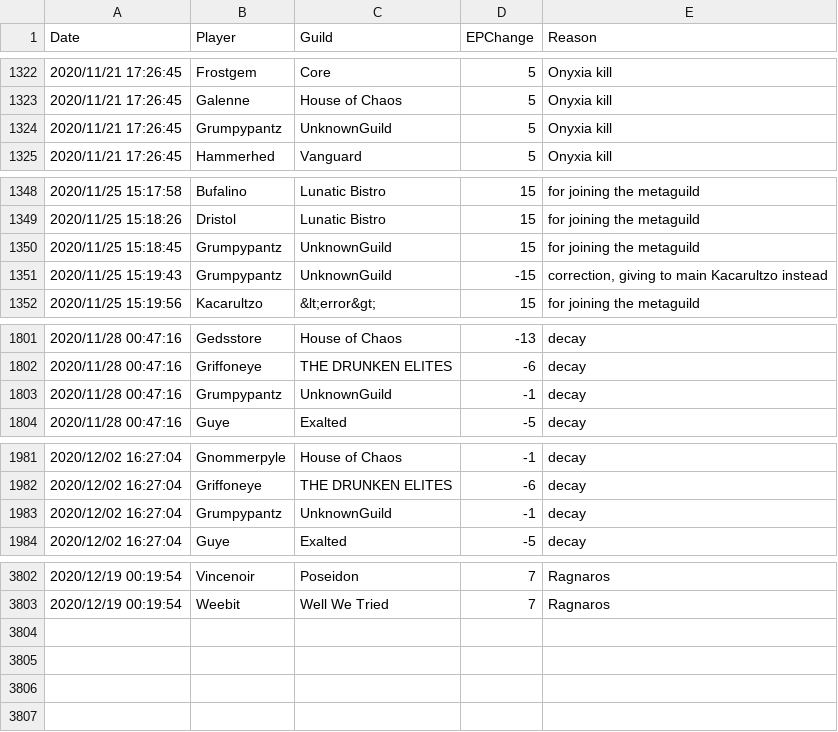
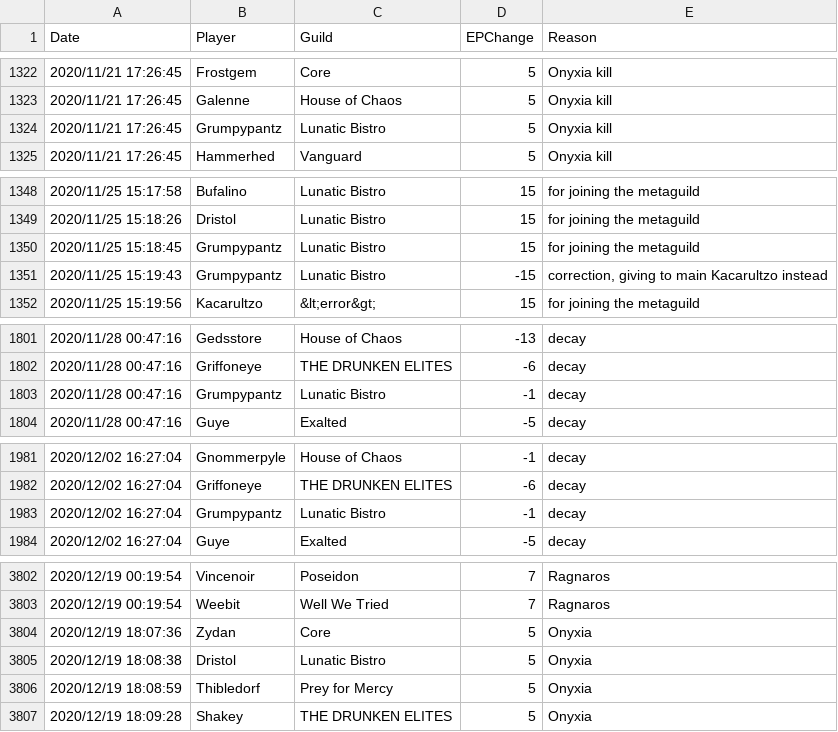
Before and after one commit to sanddive/houseofchaos, a CSV file: epLog.csv, drawn as a sheet; only a part is shown, gaps mark what is left out; the diff covers the shown part only.

```diff
--- a/epLog.csv
+++ b/epLog.csv
@@ -1323,3 +1323,3 @@ Date,Player,Guild,EPChange,Reason
 "2020/11/21 17:26:45","Galenne","House of Chaos","5","Onyxia kill"
-"2020/11/21 17:26:45","Grumpypantz","UnknownGuild","5","Onyxia kill"
+"2020/11/21 17:26:45","Grumpypantz","Lunatic Bistro","5","Onyxia kill"
 "2020/11/21 17:26:45","Hammerhed","Vanguard","5","Onyxia kill"
@@ -1349,4 +1349,4 @@ Date,Player,Guild,EPChange,Reason
 "2020/11/25 15:18:26","Dristol","Lunatic Bistro","15","for joining the metaguild"
-"2020/11/25 15:18:45","Grumpypantz","UnknownGuild","15","for joining the metaguild"
-"2020/11/25 15:19:43","Grumpypantz","UnknownGuild","-15","correction, giving to main Kacarultzo instead"
+"2020/11/25 15:18:45","Grumpypantz","Lunatic Bistro","15","for joining the metaguild"
+"2020/11/25 15:19:43","Grumpypantz","Lunatic Bistro","-15","correction, giving to main Kacarultzo instead"
 "2020/11/25 15:19:56","Kacarultzo","&lt;error&gt;","15","for joining the metaguild"
@@ -1802,3 +1802,3 @@ Date,Player,Guild,EPChange,Reason
 "2020/11/28 00:47:16","Griffoneye","THE DRUNKEN ELITES","-6","decay"
-"2020/11/28 00:47:16","Grumpypantz","UnknownGuild","-1","decay"
+"2020/11/28 00:47:16","Grumpypantz","Lunatic Bistro","-1","decay"
 "2020/11/28 00:47:16","Guye","Exalted","-5","decay"
@@ -1982,3 +1982,3 @@ Date,Player,Guild,EPChange,Reason
 "2020/12/02 16:27:04","Griffoneye","THE DRUNKEN ELITES","-6","decay"
-"2020/12/02 16:27:04","Grumpypantz","UnknownGuild","-1","decay"
+"2020/12/02 16:27:04","Grumpypantz","Lunatic Bistro","-1","decay"
 "2020/12/02 16:27:04","Guye","Exalted","-5","decay"
@@ -3803 +3803,5 @@ Date,Player,Guild,EPChange,Reason
 "2020/12/19 00:19:54","Weebit","Well We Tried","7","Ragnaros"
+"2020/12/19 18:07:36","Zydan","Core","5","Onyxia"
+"2020/12/19 18:08:38","Dristol","Lunatic Bistro","5","Onyxia"
+"2020/12/19 18:08:59","Thibledorf","Prey for Mercy","5","Onyxia"
+"2020/12/19 18:09:28","Shakey","THE DRUNKEN ELITES","5","Onyxia"
```
Also changed, not shown: 2 edited cells elsewhere in this file, 1 other file.
